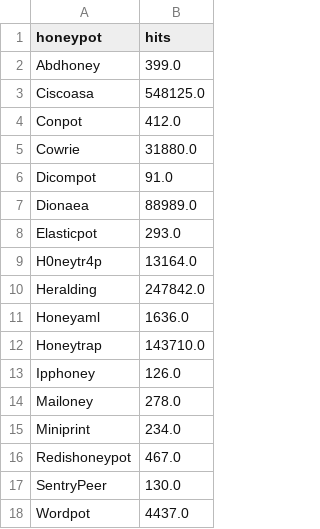
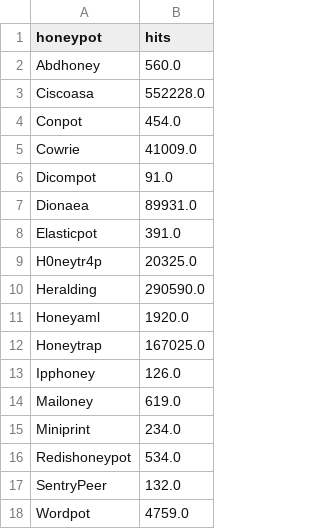
Before and after one commit to ademskey/Honeypot_Attack_Characterization_Data_Engine, a CSV file: web_app/data/historical_data/honeypot_hits.csv, drawn as a sheet.

```diff
--- a/web_app/data/historical_data/honeypot_hits.csv
+++ b/web_app/data/historical_data/honeypot_hits.csv
@@ -1,18 +1,18 @@
 honeypot,hits
-Abdhoney,399.0
-Ciscoasa,548125.0
-Conpot,412.0
-Cowrie,31880.0
+Abdhoney,560.0
+Ciscoasa,552228.0
+Conpot,454.0
+Cowrie,41009.0
 Dicompot,91.0
-Dionaea,88989.0
-Elasticpot,293.0
-H0neytr4p,13164.0
-Heralding,247842.0
-Honeyaml,1636.0
-Honeytrap,143710.0
+Dionaea,89931.0
+Elasticpot,391.0
+H0neytr4p,20325.0
+Heralding,290590.0
+Honeyaml,1920.0
+Honeytrap,167025.0
 Ipphoney,126.0
-Mailoney,278.0
+Mailoney,619.0
 Miniprint,234.0
-Redishoneypot,467.0
-SentryPeer,130.0
-Wordpot,4437.0
+Redishoneypot,534.0
+SentryPeer,132.0
+Wordpot,4759.0
```
Also changed, not shown: web_app/data/historical_data/company_hits.csv, web_app/data/hourly_data/company_hits.csv, 11 other files.
